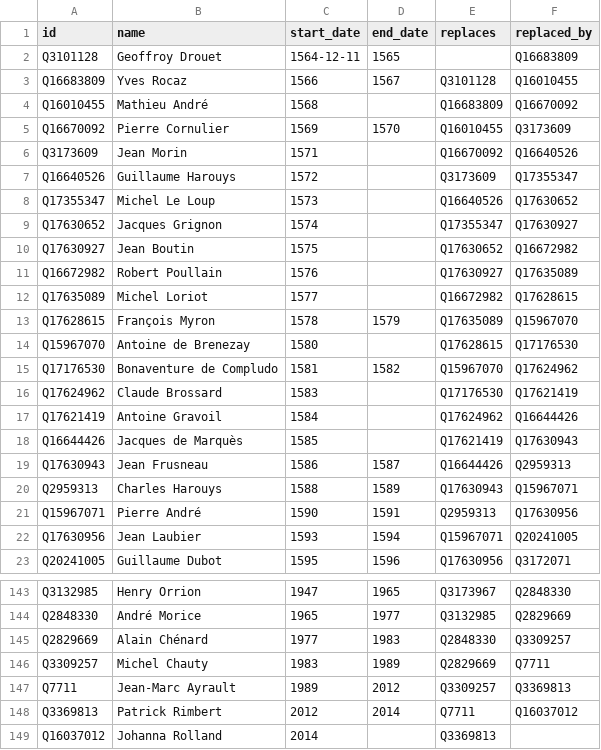
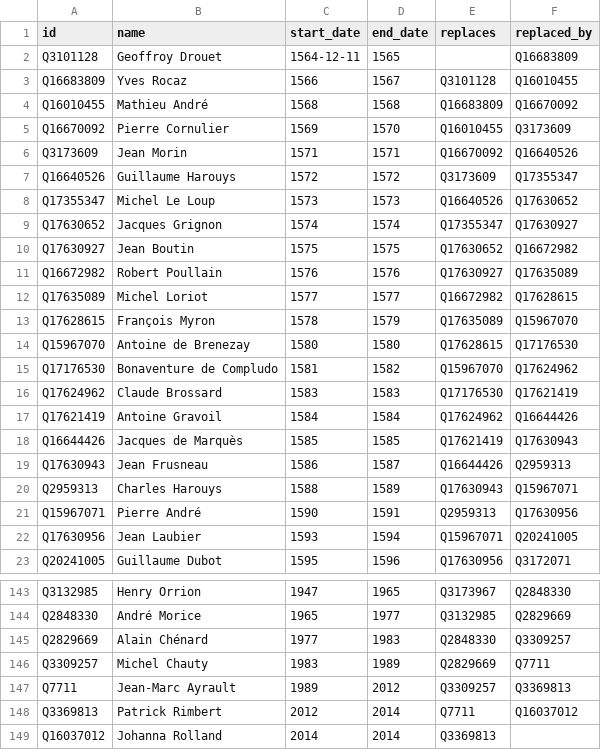
Before and after one commit to tmtmtmtm/mayors-of-nantes-wikipedia, a CSV file: wikipedia.csv, drawn as a sheet; only a part is shown, gaps mark what is left out.

Commit message:
Refresh wikipedia.csv

```diff
--- a/wikipedia.csv
+++ b/wikipedia.csv
@@ -3,17 +3,17 @@ Q3101128,Geoffroy Drouet,1564-12-11,1565,,Q16683809
 Q16683809,Yves Rocaz,1566,1567,Q3101128,Q16010455
-Q16010455,Mathieu André,1568,,Q16683809,Q16670092
+Q16010455,Mathieu André,1568,1568,Q16683809,Q16670092
 Q16670092,Pierre Cornulier,1569,1570,Q16010455,Q3173609
-Q3173609,Jean Morin,1571,,Q16670092,Q16640526
-Q16640526,Guillaume Harouys,1572,,Q3173609,Q17355347
-Q17355347,Michel Le Loup,1573,,Q16640526,Q17630652
-Q17630652,Jacques Grignon,1574,,Q17355347,Q17630927
-Q17630927,Jean Boutin,1575,,Q17630652,Q16672982
-Q16672982,Robert Poullain,1576,,Q17630927,Q17635089
-Q17635089,Michel Loriot,1577,,Q16672982,Q17628615
+Q3173609,Jean Morin,1571,1571,Q16670092,Q16640526
+Q16640526,Guillaume Harouys,1572,1572,Q3173609,Q17355347
+Q17355347,Michel Le Loup,1573,1573,Q16640526,Q17630652
+Q17630652,Jacques Grignon,1574,1574,Q17355347,Q17630927
+Q17630927,Jean Boutin,1575,1575,Q17630652,Q16672982
+Q16672982,Robert Poullain,1576,1576,Q17630927,Q17635089
+Q17635089,Michel Loriot,1577,1577,Q16672982,Q17628615
 Q17628615,François Myron,1578,1579,Q17635089,Q15967070
-Q15967070,Antoine de Brenezay,1580,,Q17628615,Q17176530
+Q15967070,Antoine de Brenezay,1580,1580,Q17628615,Q17176530
 Q17176530,Bonaventure de Compludo,1581,1582,Q15967070,Q17624962
-Q17624962,Claude Brossard,1583,,Q17176530,Q17621419
-Q17621419,Antoine Gravoil,1584,,Q17624962,Q16644426
-Q16644426,Jacques de Marquès,1585,,Q17621419,Q17630943
+Q17624962,Claude Brossard,1583,1583,Q17176530,Q17621419
+Q17621419,Antoine Gravoil,1584,1584,Q17624962,Q16644426
+Q16644426,Jacques de Marquès,1585,1585,Q17621419,Q17630943
 Q17630943,Jean Frusneau,1586,1587,Q16644426,Q2959313
@@ -148,2 +148,2 @@ Q7711,Jean-Marc Ayrault,1989,2012,Q3309257,Q3369813
 Q3369813,Patrick Rimbert,2012,2014,Q7711,Q16037012
-Q16037012,Johanna Rolland,2014,,Q3369813,
+Q16037012,Johanna Rolland,2014,2014,Q3369813,
```
